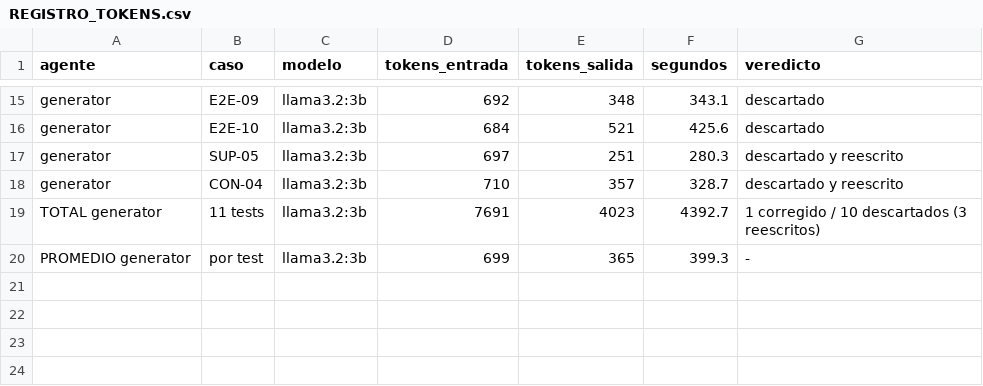
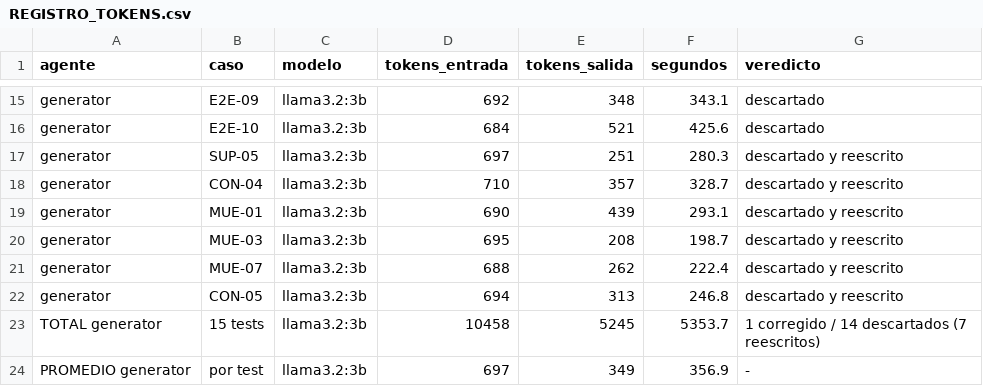
Before and after one commit to guillemc92/karyoumss, a CSV file: frontend-clinic/specs/REGISTRO_TOKENS.csv, drawn as a sheet; only a part is shown, gaps mark what is left out.

```diff
--- a/frontend-clinic/specs/REGISTRO_TOKENS.csv
+++ b/frontend-clinic/specs/REGISTRO_TOKENS.csv
@@ -18,3 +18,7 @@ generator,SUP-05,llama3.2:3b,697,251,280.3,descartado y reescrito
 generator,CON-04,llama3.2:3b,710,357,328.7,descartado y reescrito
-TOTAL generator,11 tests,llama3.2:3b,7691,4023,4392.7,1 corregido / 10 descartados (3 reescritos)
-PROMEDIO generator,por test,llama3.2:3b,699,365,399.3,-
+generator,MUE-01,llama3.2:3b,690,439,293.1,descartado y reescrito
+generator,MUE-03,llama3.2:3b,695,208,198.7,descartado y reescrito
+generator,MUE-07,llama3.2:3b,688,262,222.4,descartado y reescrito
+generator,CON-05,llama3.2:3b,694,313,246.8,descartado y reescrito
+TOTAL generator,15 tests,llama3.2:3b,10458,5245,5353.7,1 corregido / 14 descartados (7 reescritos)
+PROMEDIO generator,por test,llama3.2:3b,697,349,356.9,-
```
Also changed, not shown: 12 other files.
